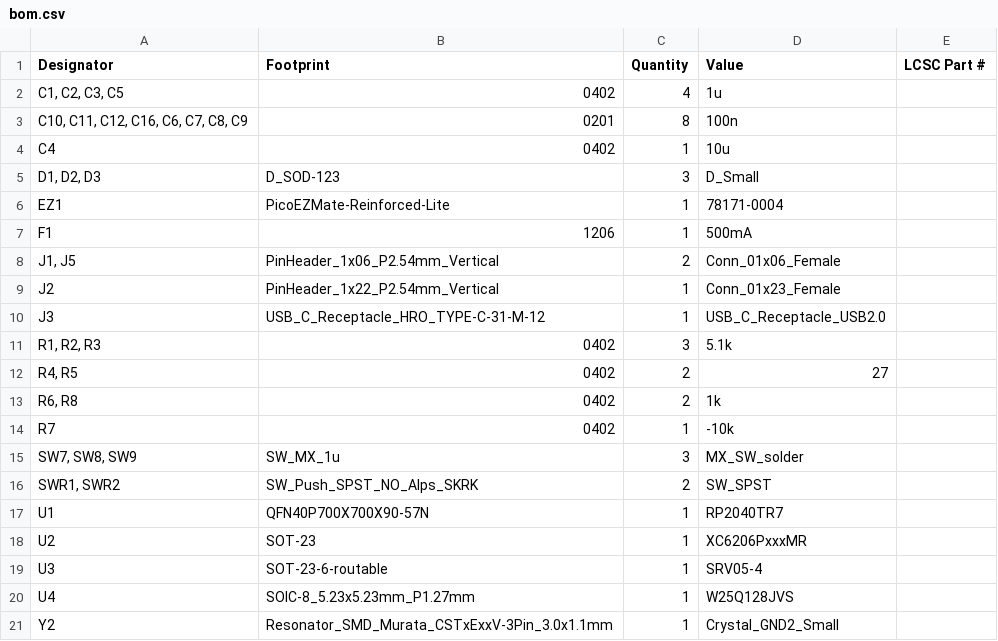
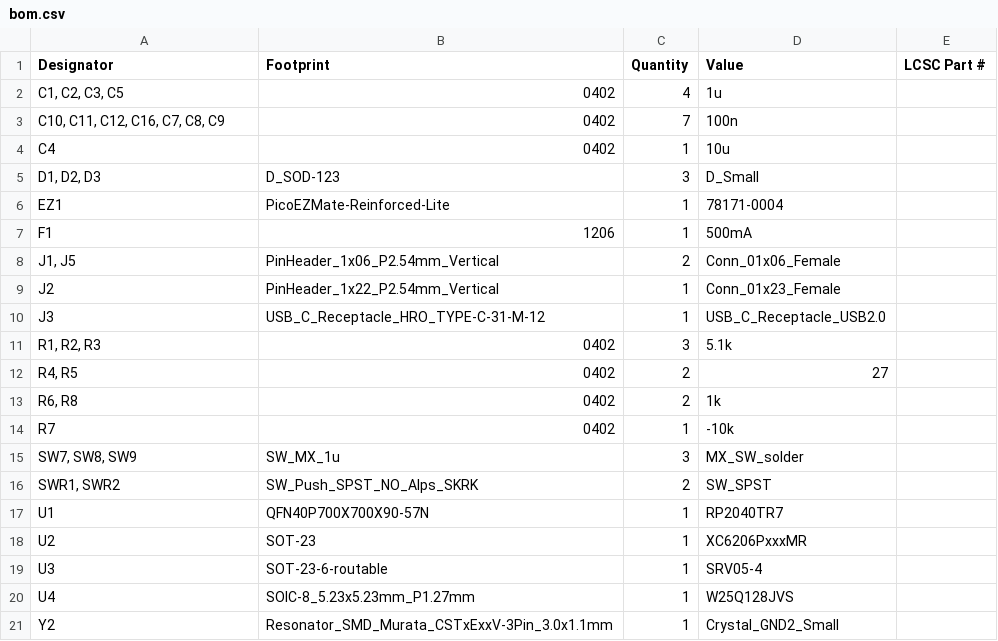
Before and after one commit to NCKiser/Piggyback, a CSV file: Piggyback_2_0/production/bom.csv, drawn as a sheet; removed rows and columns are numbered as before the commit, all else as after; the diff names each change by its address in the sheet, - before the commit and + after, or states it on an @@ line.

```diff
--- a/Piggyback_2_0/production/bom.csv
+++ b/Piggyback_2_0/production/bom.csv
-row 3: C10, C11, C12, C16, C6, C7, C8, C9 | 0201 | 8 | 100n
+row 3: C10, C11, C12, C16, C7, C8, C9 | 0402 | 7 | 100n
```
Also changed, not shown: Piggyback_2_0/BOM.csv, Piggyback_2_0/production/designators.csv, 20 other files.
